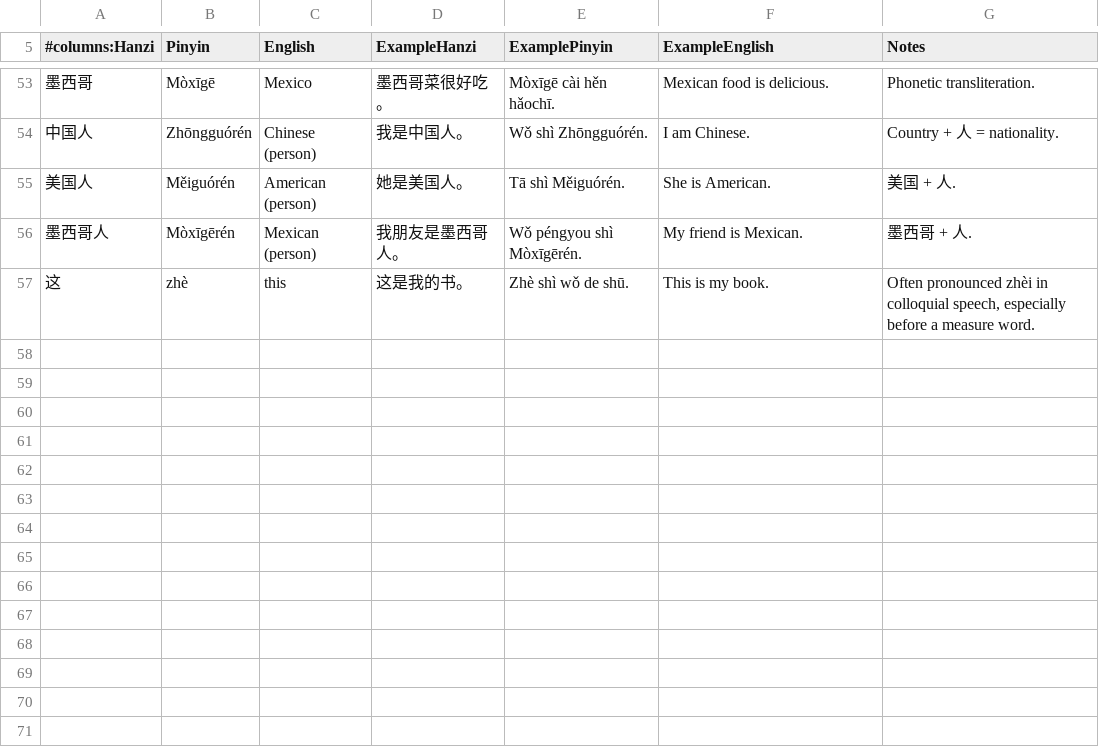
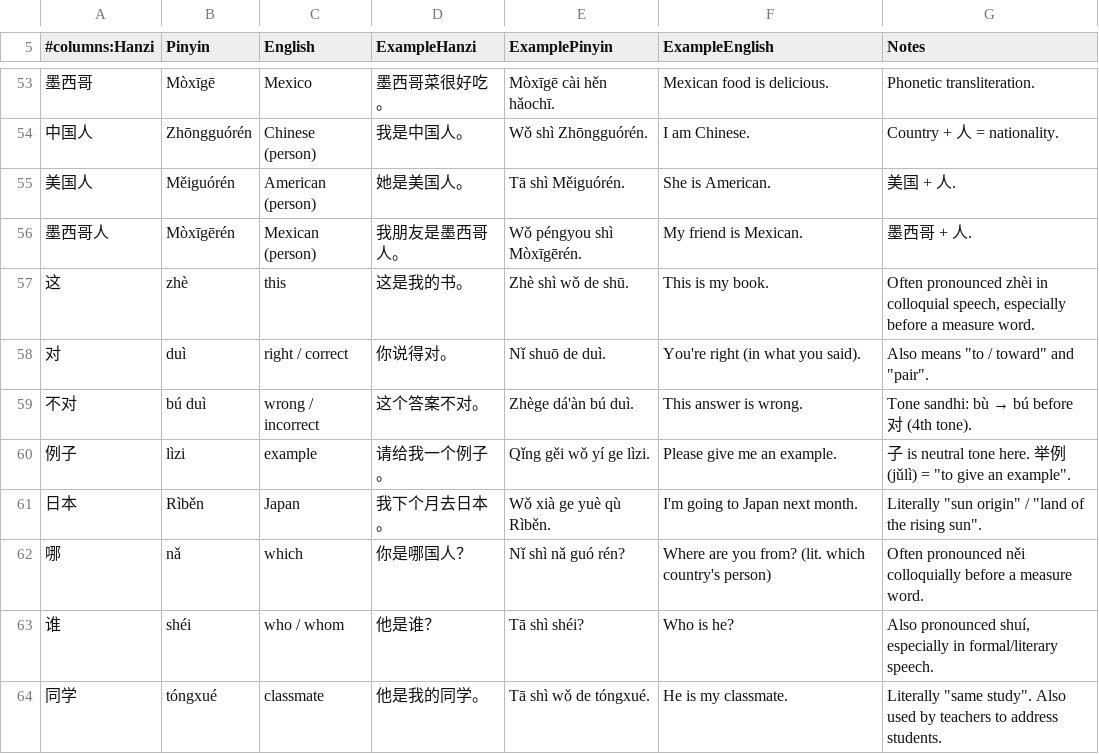
Before and after one commit to hanrodz/mandarin-flashcards, a TSV file: cards.tsv, drawn as a sheet; only a part is shown, gaps mark what is left out.

Commit message:
update cards - 5/4

```diff
--- a/cards.tsv
+++ b/cards.tsv
@@ -57 +57,8 @@
 这	zhè	this	这是我的书。	Zhè shì wǒ de shū.	This is my book.	Often pronounced zhèi in colloquial speech, especially before a measure word.
+对	duì	right / correct	你说得对。	Nǐ shuō de duì.	You're right (in what you said).	Also means "to / toward" and "pair".
+不对	bú duì	wrong / incorrect	这个答案不对。	Zhège dá'àn bú duì.	This answer is wrong.	Tone sandhi: bù → bú before 对 (4th tone).
+例子	lìzi	example	请给我一个例子。	Qǐng gěi wǒ yí ge lìzi.	Please give me an example.	子 is neutral tone here. 举例 (jǔlì) = "to give an example".
+日本	Rìběn	Japan	我下个月去日本。	Wǒ xià ge yuè qù Rìběn.	I'm going to Japan next month.	Literally "sun origin" / "land of the rising sun".
+哪	nǎ	which	你是哪国人？	Nǐ shì nǎ guó rén?	Where are you from? (lit. which country's person)	Often pronounced něi colloquially before a measure word.
+谁	shéi	who / whom	他是谁？	Tā shì shéi?	Who is he?	Also pronounced shuí, especially in formal/literary speech.
+同学	tóngxué	classmate	他是我的同学。	Tā shì wǒ de tóngxué.	He is my classmate.	Literally "same study". Also used by teachers to address students.
```
